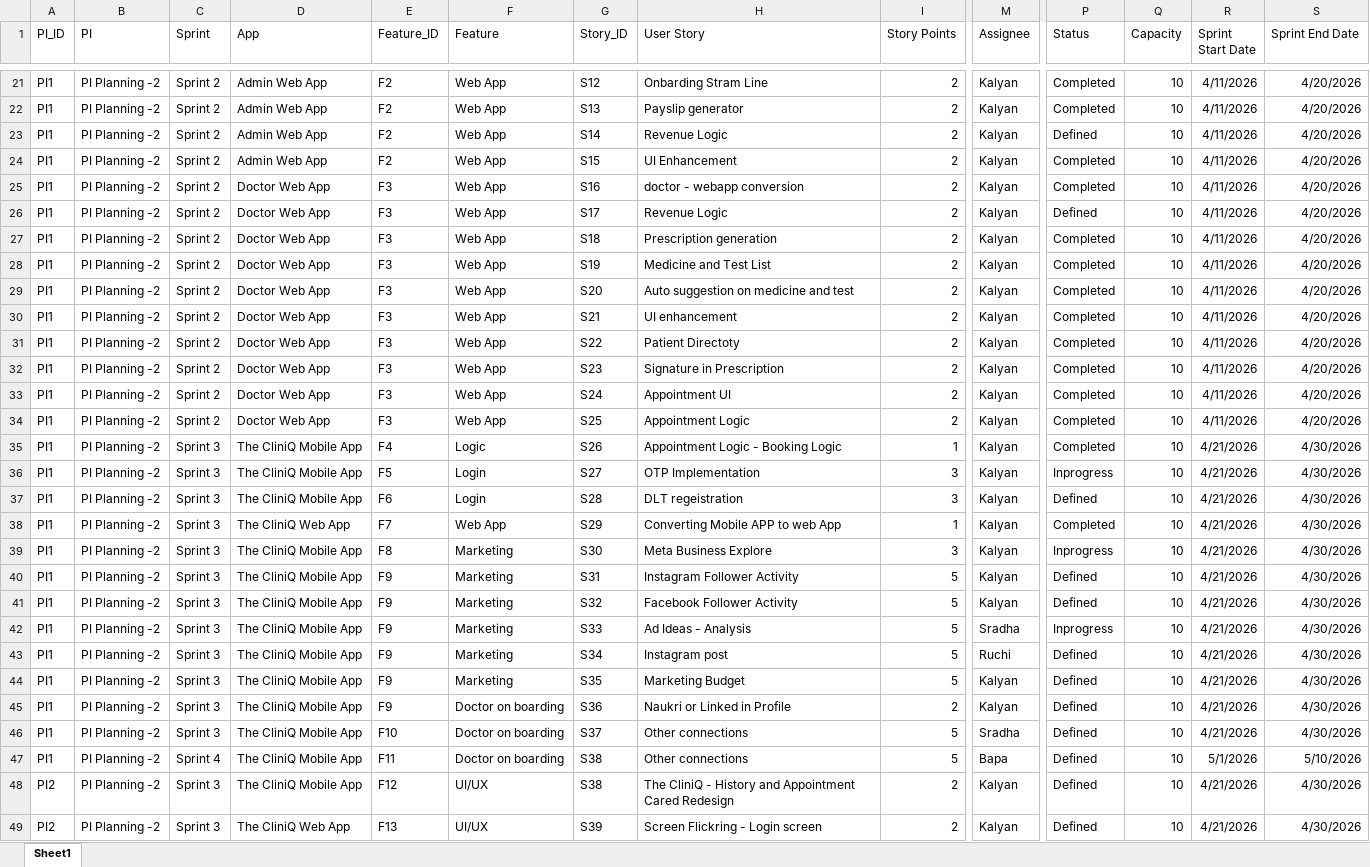
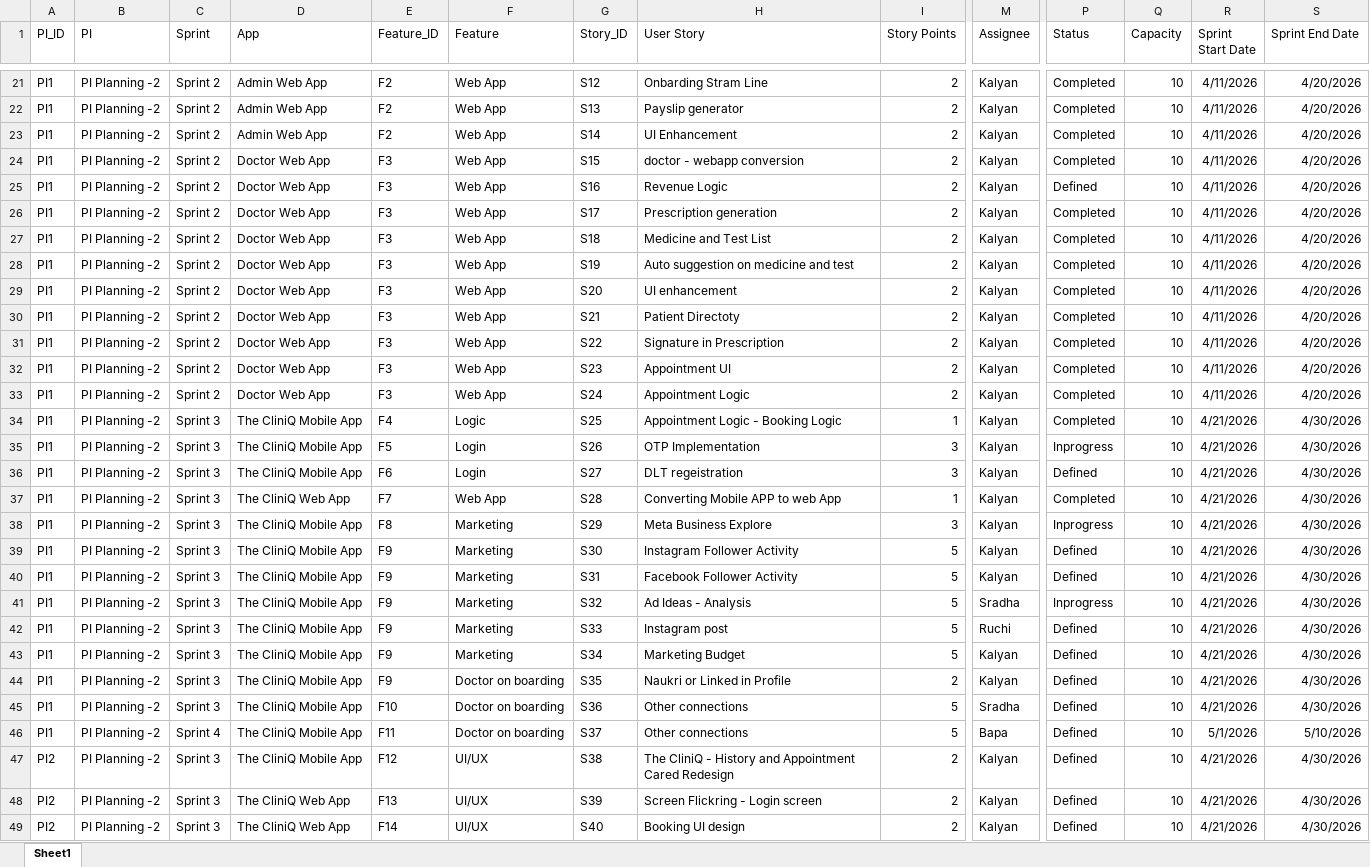
Before and after one commit to techfirebasegc-spec/prjectPlannerApp, an Excel workbook: input.xlsx, sheet Sheet1, drawn as a sheet; only a part is shown, gaps mark what is left out; the shorter side is filled out with more unchanged rows; values as stored, in another font and other column widths than the file's, no borders; removed rows and columns are numbered as before the commit, all else as after; rows hold the shown columns only; the diff names each change by its address in the sheet, - before the commit and + after, or states it on an @@ line.

```diff
--- a/input.xlsx (sheet Sheet1)
+++ b/input.xlsx (sheet Sheet1)
-row 23: PI1 | PI Planning -2 | Sprint 2 | Admin Web App | F2 | Web App | S14 | Revenue Logic | 2 | Kalyan | Defined | 10 | 4/11/2026 | 4/20/2026
-G23 (Story_ID): S15
+G23 (Story_ID): S14
-G24 (Story_ID): S16
+G24 (Story_ID): S15
-G25 (Story_ID): S17
+G25 (Story_ID): S16
-G26 (Story_ID): S18
+G26 (Story_ID): S17
-G27 (Story_ID): S19
+G27 (Story_ID): S18
-G28 (Story_ID): S20
+G28 (Story_ID): S19
-G29 (Story_ID): S21
+G29 (Story_ID): S20
-G30 (Story_ID): S22
+G30 (Story_ID): S21
-G31 (Story_ID): S23
+G31 (Story_ID): S22
-G32 (Story_ID): S24
+G32 (Story_ID): S23
-G33 (Story_ID): S25
+G33 (Story_ID): S24
-G34 (Story_ID): S26
+G34 (Story_ID): S25
-G35 (Story_ID): S27
+G35 (Story_ID): S26
-G36 (Story_ID): S28
+G36 (Story_ID): S27
-G37 (Story_ID): S29
+G37 (Story_ID): S28
-G38 (Story_ID): S30
+G38 (Story_ID): S29
-G39 (Story_ID): S31
+G39 (Story_ID): S30
-G40 (Story_ID): S32
+G40 (Story_ID): S31
-G41 (Story_ID): S33
+G41 (Story_ID): S32
-G42 (Story_ID): S34
+G42 (Story_ID): S33
-G43 (Story_ID): S35
+G43 (Story_ID): S34
-G44 (Story_ID): S36
+G44 (Story_ID): S35
-G45 (Story_ID): S37
+G45 (Story_ID): S36
-G46 (Story_ID): S38
+G46 (Story_ID): S37
```
Also changed, not shown: 1 other file.
